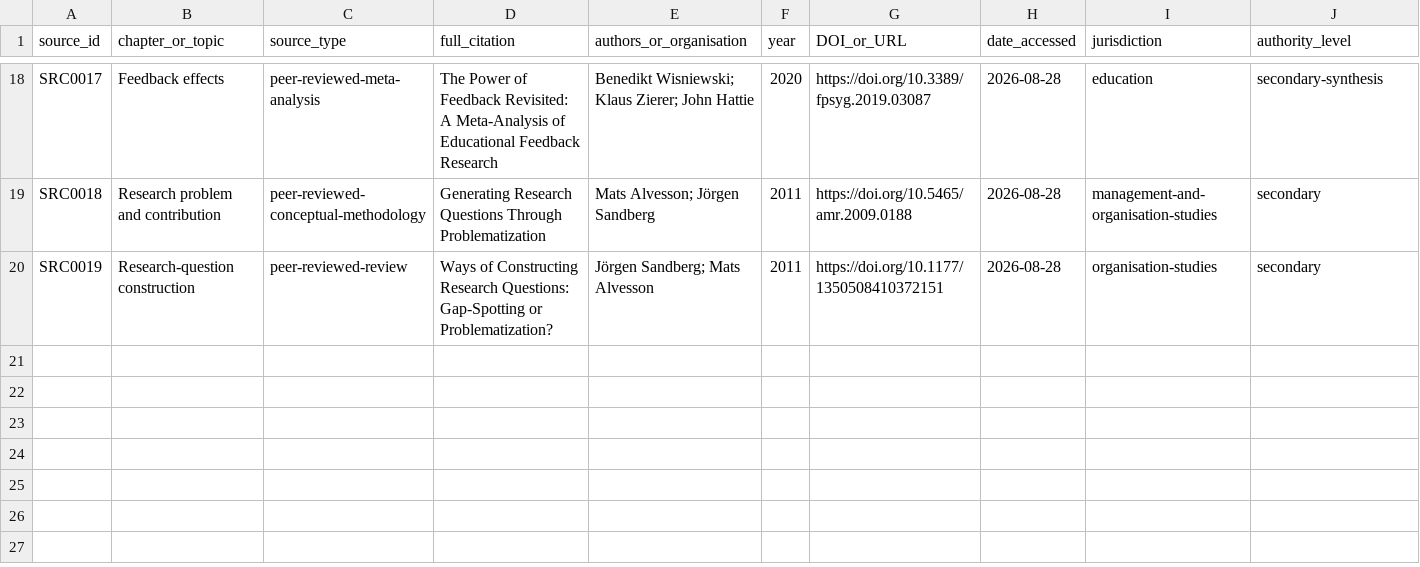
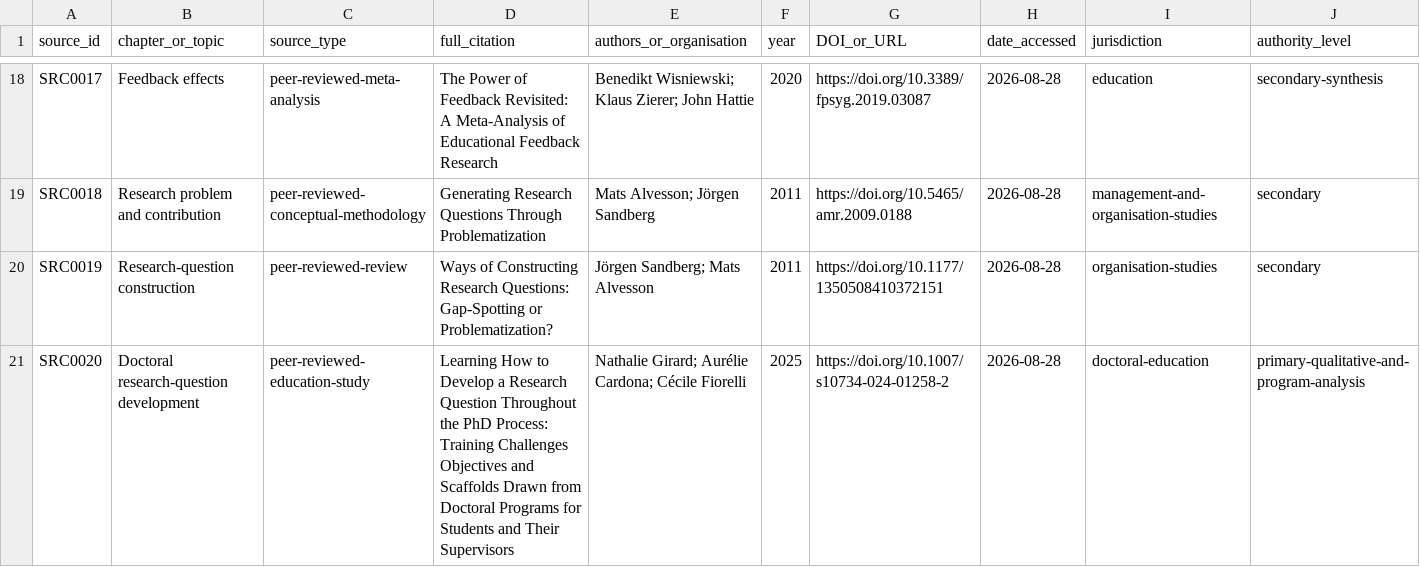
Before and after one commit to hareshsuppiah/handbook-for-the-recently-enrolled, a CSV file: research/source-register.csv, drawn as a sheet; only a part is shown, gaps mark what is left out; rows hold the shown columns only; the diff names each change by its address in the sheet, - before the commit and + after, or states it on an @@ line.

Commit message:
Complete research direction part

```diff
--- a/research/source-register.csv
+++ b/research/source-register.csv
+row 21: SRC0020 | Doctoral research-question development | peer-reviewed-education-study | Learning How to Develop a Research Question Throughout the PhD Process: Training Challenges Objectives and Scaffolds Drawn from Doctoral Programs for Students and Their Supervisors | Nathalie Girard; Aurélie Cardona; Cécile Fiorelli | 2025 | https://doi.org/10.1007/s10734-024-01258-2 | 2026-08-28 | doctoral-education | primary-qualitative-and-program-analysis
```
Also changed, not shown: planning/requirements-checklist.csv, research/coverage-matrix.csv, 3 other files.
